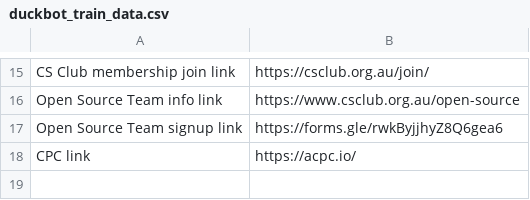
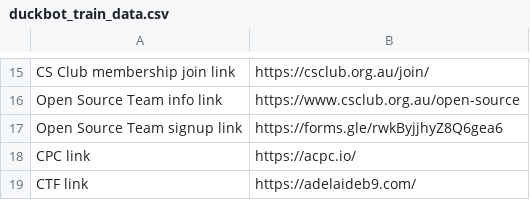
Before and after one commit to compsci-adl/duckbot, a CSV file: src/data/duckbot_train_data.csv, drawn as a sheet; only a part is shown, gaps mark what is left out.

Commit message:
updated duckbot training data to include ctf club

```diff
--- a/src/data/duckbot_train_data.csv
+++ b/src/data/duckbot_train_data.csv
@@ -18 +18,2 @@ Open Source Team signup link, "https://forms.gle/rwkByjjhyZ8Q6gea6"
 CPC link, "https://acpc.io/"
+CTF link, "https://adelaideb9.com/"
```
